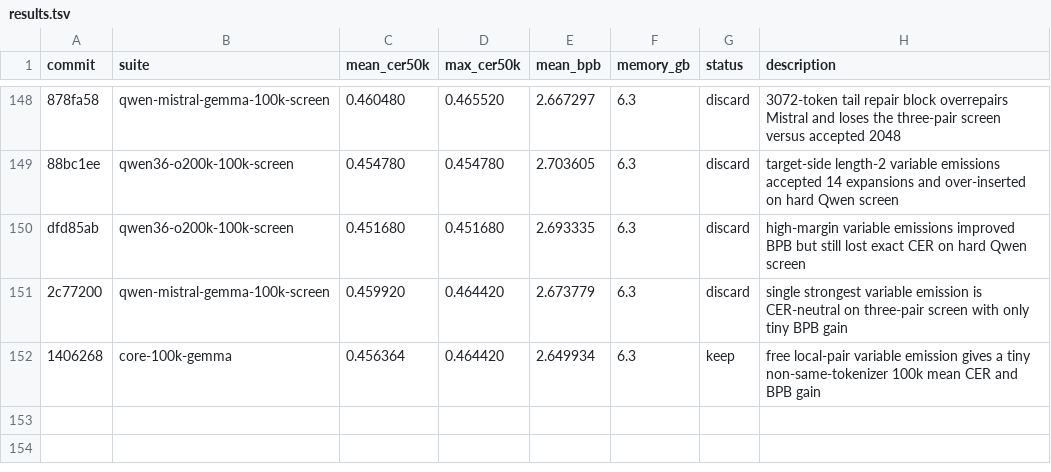
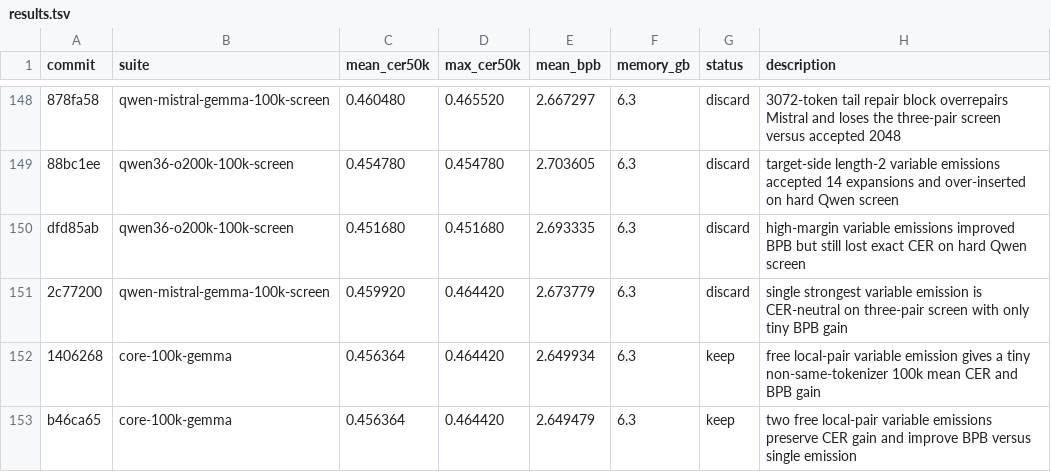
Before and after one commit to anpaure/detokenizer, a TSV file: results.tsv, drawn as a sheet; only a part is shown, gaps mark what is left out; the diff names each change by its address in the sheet, - before the commit and + after, or states it on an @@ line.

Commit message:
Log two variable emission suite

```diff
--- a/results.tsv
+++ b/results.tsv
+row 153: b46ca65 | core-100k-gemma | 0.456364 | 0.464420 | 2.649479 | 6.3 | keep | two free local-pair variable emissions preserve CER gain and improve BPB versus single emission
```
